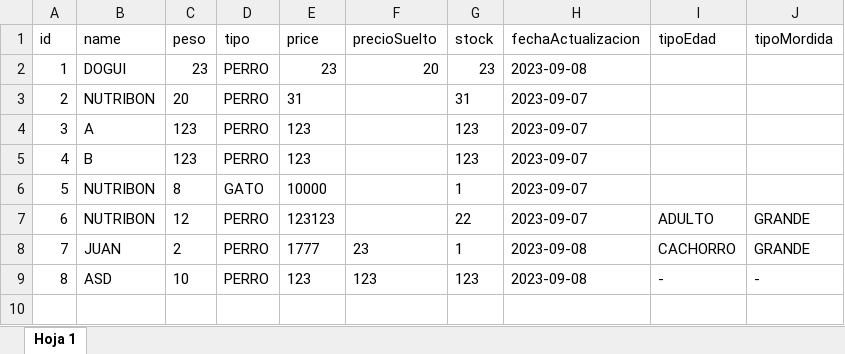
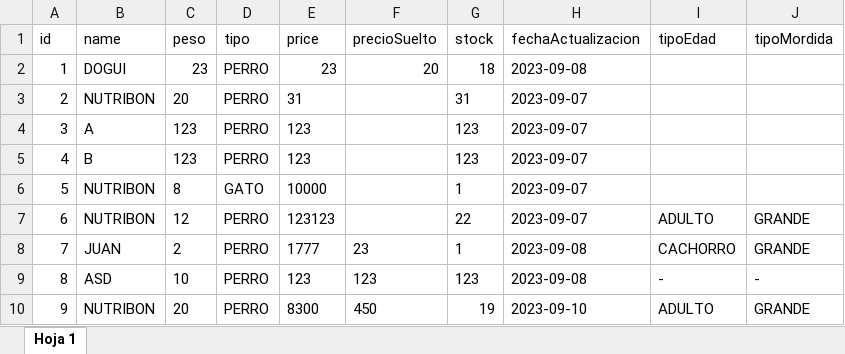
Before and after one commit to FrancoXBL/Gestion-PetShop, an Excel workbook: lista.xlsx, sheet Hoja 1, drawn as a sheet; values as stored, in another font and other column widths than the file's, no borders; the diff names each change by its address in the sheet, - before the commit and + after, or states it on an @@ line.

```diff
--- a/lista.xlsx (sheet Hoja 1)
+++ b/lista.xlsx (sheet Hoja 1)
-G2 (stock): 23
+G2 (stock): 18
+row 10: 9 | NUTRIBON | 20 | PERRO | 8300 | 450 | 19 | 2023-09-10 | ADULTO | GRANDE
```
Also changed, not shown: cajas-diarias/caja-2023-09-08.xlsx, cajas-diarias/totales-2023-09-08.xlsx, 12 other files.
